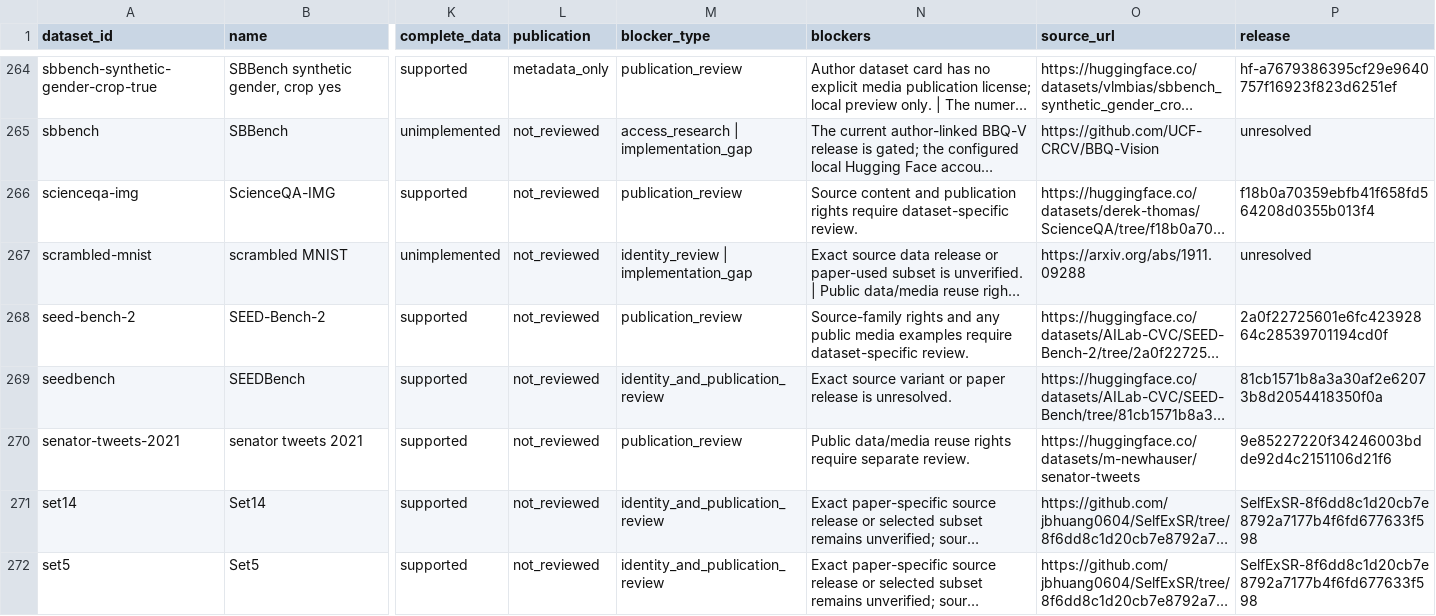
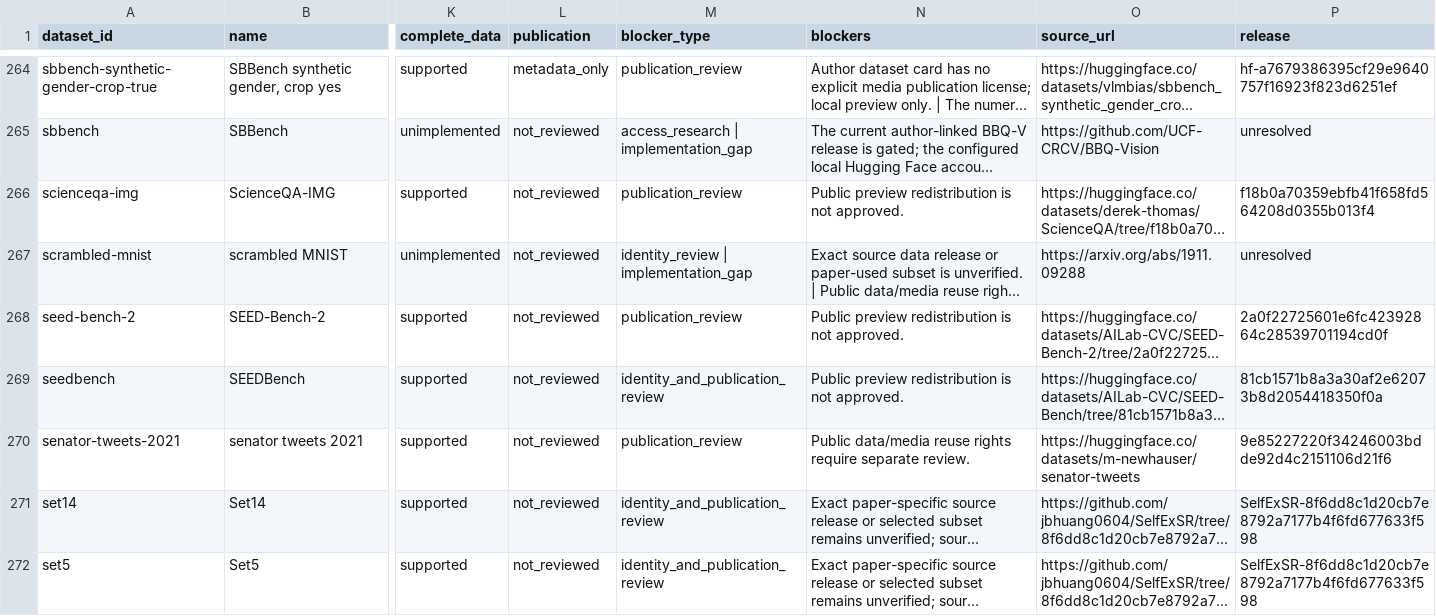
Before and after one commit to shinobiultra/DatasetAtlas, a CSV file: reports/dataset_coverage.csv, drawn as a sheet; only a part is shown, gaps mark what is left out; long unchanged cells end in …; the diff covers the shown part only; the diff names each change by its address in the sheet, - before the commit and + after, or states it on an @@ line.

```diff
--- a/reports/dataset_coverage.csv
+++ b/reports/dataset_coverage.csv
-N266 (blockers): Source content and publication rights require dataset-specific review.
+N266 (blockers): Public preview redistribution is not approved.
-N268 (blockers): Source-family rights and any public media examples require dataset-specific review.
+N268 (blockers): Public preview redistribution is not approved.
-N269 (blockers): Exact source variant or paper release is unresolved.
+N269 (blockers): Public preview redistribution is not approved.
```
Also changed, not shown: 59 edited cells elsewhere in this file, 20 other files.
